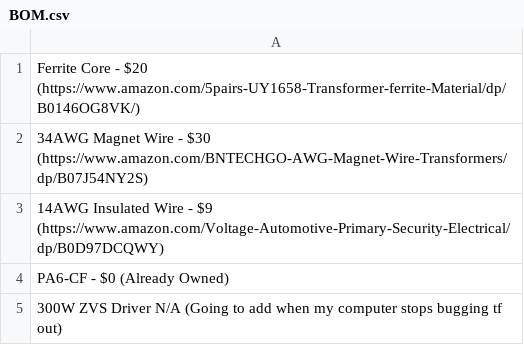
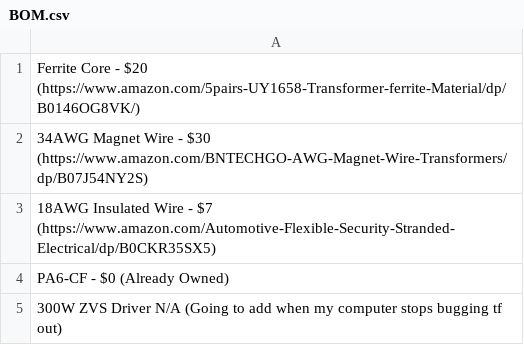
Before and after one commit to Firestorm108/High-Voltage-Power-Supply, a CSV file: BOM.csv, drawn as a sheet.

Commit message:
Update BOM.csv

```diff
--- a/BOM.csv
+++ b/BOM.csv
@@ -2,3 +2,3 @@ Ferrite Core - $20 (https://www.amazon.com/5pairs-UY1658-Transformer-ferrite-Mat
 34AWG Magnet Wire - $30 (https://www.amazon.com/BNTECHGO-AWG-Magnet-Wire-Transformers/dp/B07J54NY2S)
-14AWG Insulated Wire - $9 (https://www.amazon.com/Voltage-Automotive-Primary-Security-Electrical/dp/B0D97DCQWY)
+18AWG Insulated Wire - $7 (https://www.amazon.com/Automotive-Flexible-Security-Stranded-Electrical/dp/B0CKR35SX5)
 PA6-CF - $0 (Already Owned)
```
